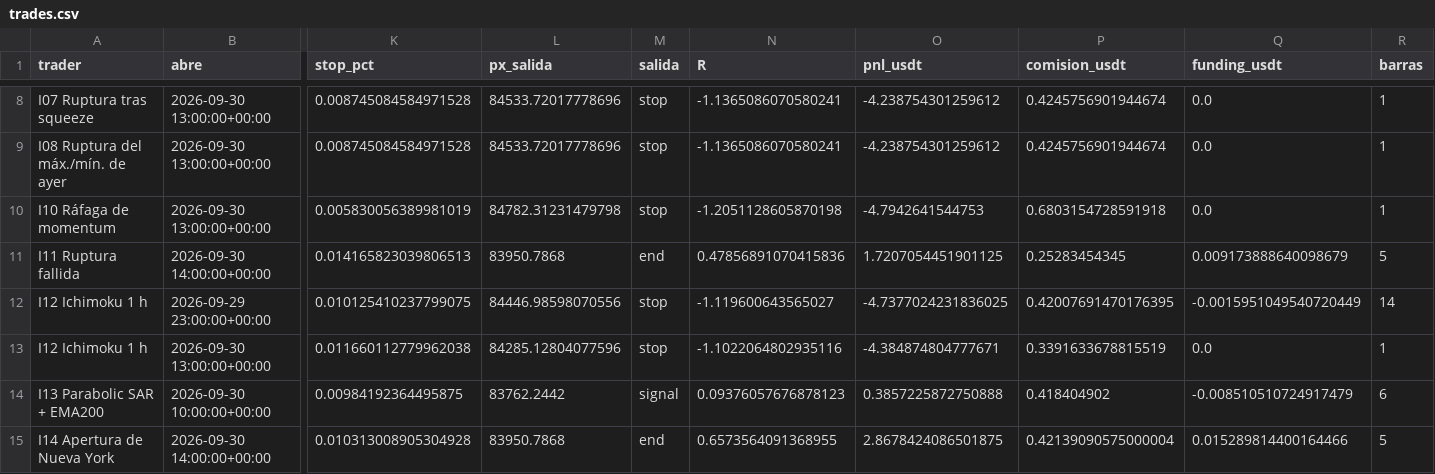
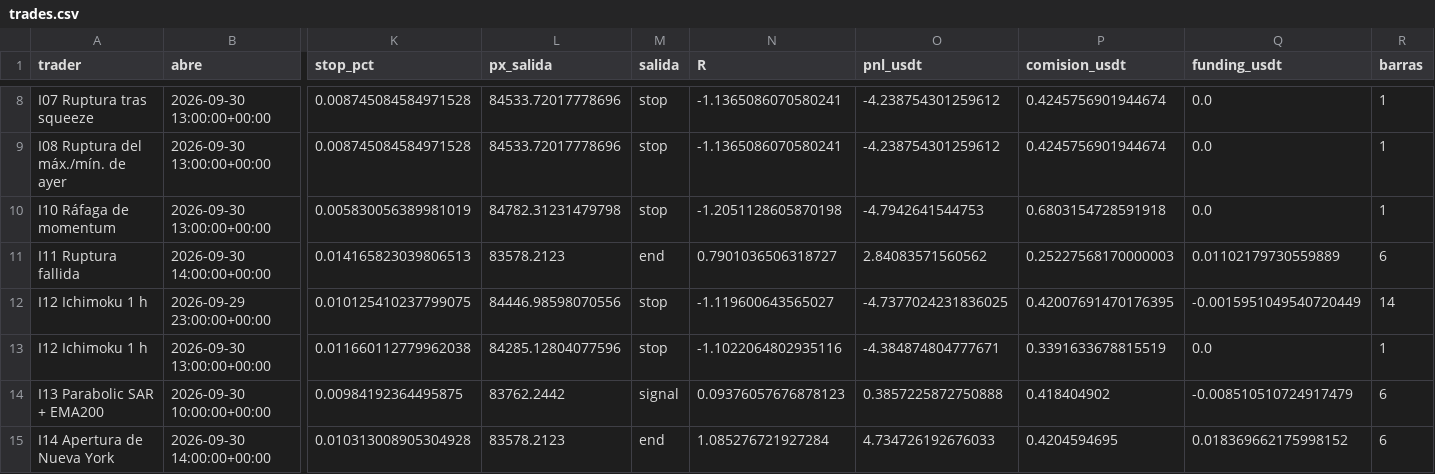
Before and after one commit to josecarrera2708-wq/viral-video-saas, a CSV file: millonary/paper_state/intradia/trades.csv, drawn as a sheet; only a part is shown, gaps mark what is left out; the diff names each change by its address in the sheet, - before the commit and + after, or states it on an @@ line.

```diff
--- a/millonary/paper_state/intradia/trades.csv
+++ b/millonary/paper_state/intradia/trades.csv
-L11 (px_salida): 83950.7868
+L11 (px_salida): 83578.2123
-N11 (R): 0.47856891070415836
+N11 (R): 0.7901036506318727
-O11 (pnl_usdt): 1.7207054451901125
+O11 (pnl_usdt): 2.84083571560562
-P11 (comision_usdt): 0.25283454345
+P11 (comision_usdt): 0.25227568170000003
-Q11 (funding_usdt): 0.009173888640098679
+Q11 (funding_usdt): 0.01102179730559889
-R11 (barras): 5
+R11 (barras): 6
-L15 (px_salida): 83950.7868
+L15 (px_salida): 83578.2123
-N15 (R): 0.6573564091368955
+N15 (R): 1.085276721927284
-O15 (pnl_usdt): 2.8678424086501875
+O15 (pnl_usdt): 4.734726192676033
-P15 (comision_usdt): 0.42139090575000004
+P15 (comision_usdt): 0.4204594695
-Q15 (funding_usdt): 0.015289814400164466
+Q15 (funding_usdt): 0.018369662175998152
-R15 (barras): 5
+R15 (barras): 6
```
Also changed, not shown: 3 other files.
